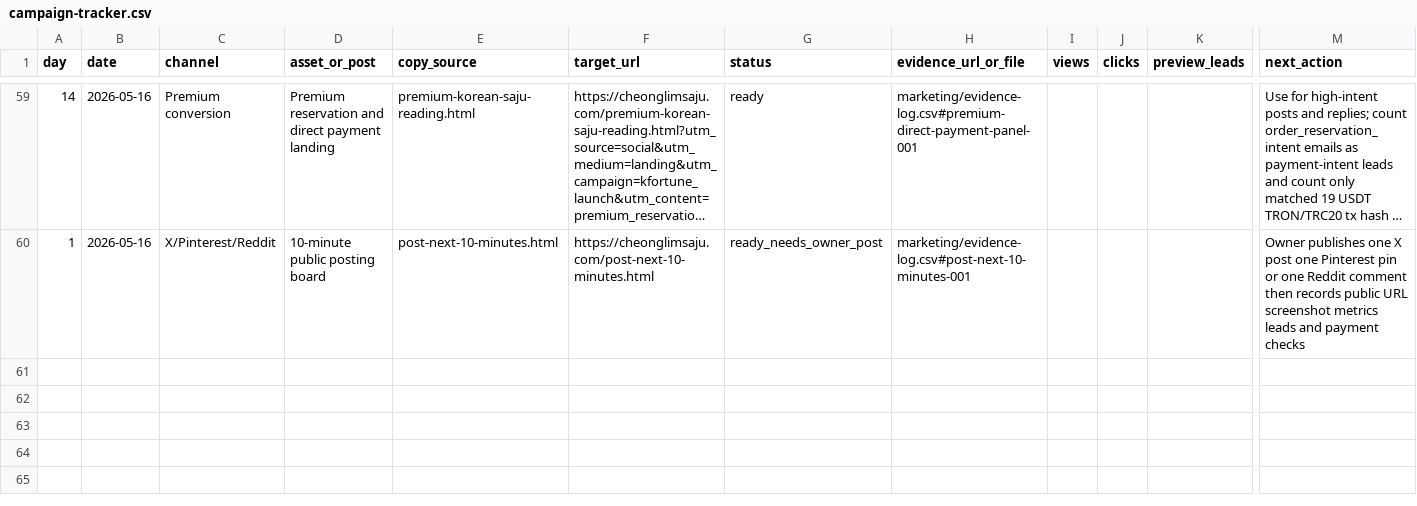
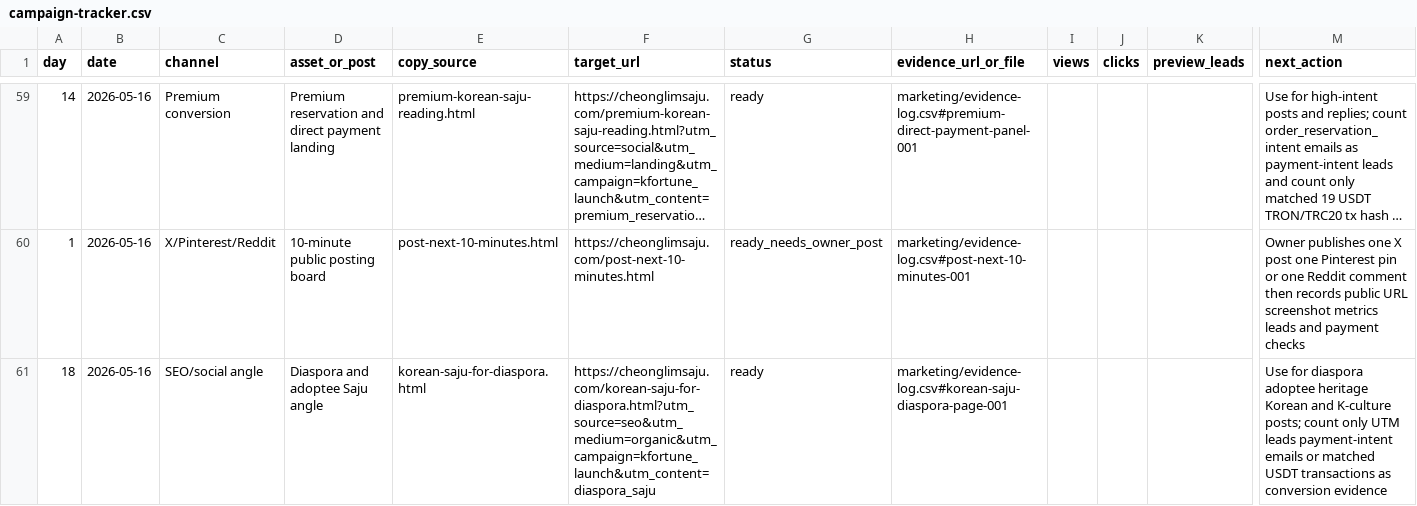
Before and after one commit to holly-sheep/cheonglim-saem-saju, a CSV file: marketing/campaign-tracker.csv, drawn as a sheet; only a part is shown, gaps mark what is left out; long unchanged cells end in …; rows hold the shown columns only; the diff names each change by its address in the sheet, - before the commit and + after, or states it on an @@ line.

```diff
--- a/marketing/campaign-tracker.csv
+++ b/marketing/campaign-tracker.csv
+row 61: 18 | 2026-05-16 | SEO/social angle | Diaspora and adoptee Saju angle | korean-saju-for-diaspora.html | https://cheonglimsaju.com/korean-saju-for-diaspora.html?utm_source=seo&utm_medium=organic&utm_campaign=kfortune_launch&utm_content=diaspora_saju | ready | marketing/evidence-log.csv#korean-saju-diaspora-page-001 |  |  |  | Use for diaspora adoptee heritage Korean and K-culture posts; count only UTM leads payment-intent emails or matched USDT transactions as conversion evidence
```
Also changed, not shown: marketing/evidence-log.csv, 4 other files.
